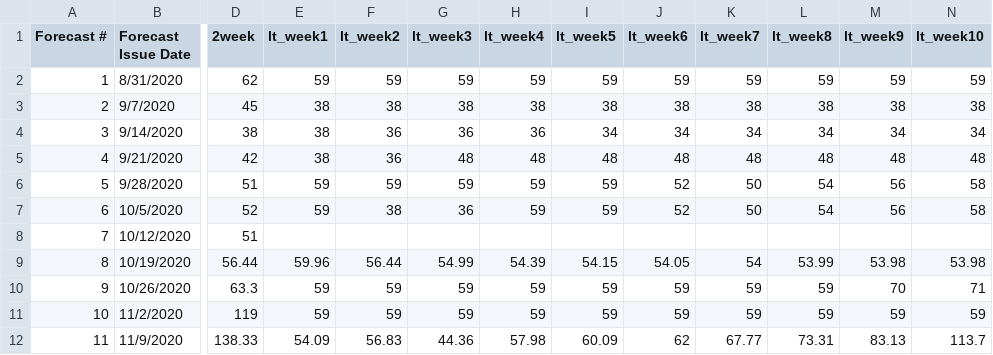
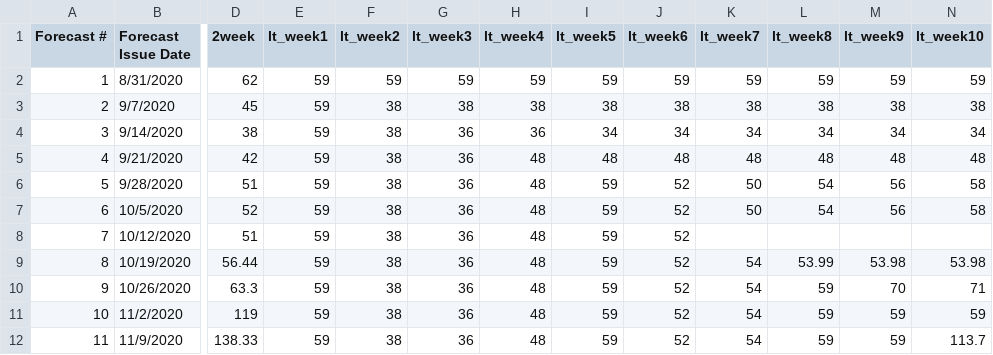
Before and after one commit to HAS-Tools-Fall2020/forecasting, a CSV file: forecast_entries/schulze.csv, drawn as a sheet; only a part is shown, gaps mark what is left out; the diff covers the shown part only; the diff names each change by its address in the sheet, - before the commit and + after, or states it on an @@ line.

Commit message:
this week's attempt

```diff
--- a/forecast_entries/schulze.csv
+++ b/forecast_entries/schulze.csv
-E3:E5 (lt_week1): 38
+E3:E5 (lt_week1): 59
-F4:F5 (lt_week2): 36
+F4:F5 (lt_week2): 38
-G5 (lt_week3): 48
+G5 (lt_week3): 36
-F6 (lt_week2): 59
+F6 (lt_week2): 38
-G6 (lt_week3): 59
+G6 (lt_week3): 36
-H6:H7 (lt_week4): 59
+H6:H7 (lt_week4): 48
-E8 (lt_week1): (empty)
+E8 (lt_week1): 59
-F8 (lt_week2): (empty)
+F8 (lt_week2): 38
-G8 (lt_week3): (empty)
+G8 (lt_week3): 36
-H8 (lt_week4): (empty)
+H8 (lt_week4): 48
-I8 (lt_week5): (empty)
+I8 (lt_week5): 59
-J8 (lt_week6): (empty)
+J8 (lt_week6): 52
-E9 (lt_week1): 59.96
+E9 (lt_week1): 59
-F9 (lt_week2): 56.44
+F9 (lt_week2): 38
-G9 (lt_week3): 54.99
+G9 (lt_week3): 36
-H9 (lt_week4): 54.39
+H9 (lt_week4): 48
-I9 (lt_week5): 54.15
+I9 (lt_week5): 59
-J9 (lt_week6): 54.05
+J9 (lt_week6): 52
-F10:F11 (lt_week2): 59
+F10:F11 (lt_week2): 38
-G10:G11 (lt_week3): 59
+G10:G11 (lt_week3): 36
-H10:H11 (lt_week4): 59
+H10:H11 (lt_week4): 48
-J10:J11 (lt_week6): 59
+J10:J11 (lt_week6): 52
-K10:K11 (lt_week7): 59
+K10:K11 (lt_week7): 54
-E12 (lt_week1): 54.09
+E12 (lt_week1): 59
-F12 (lt_week2): 56.83
+F12 (lt_week2): 38
-G12 (lt_week3): 44.36
+G12 (lt_week3): 36
-H12 (lt_week4): 57.98
+H12 (lt_week4): 48
-I12 (lt_week5): 60.09
+I12 (lt_week5): 59
-J12 (lt_week6): 62
+J12 (lt_week6): 52
-K12 (lt_week7): 67.77
+K12 (lt_week7): 54
-L12 (lt_week8): 73.31
+L12 (lt_week8): 59
-M12 (lt_week9): 83.13
+M12 (lt_week9): 59
```
Also changed, not shown: 31 edited cells elsewhere in this file, 1 other file.
